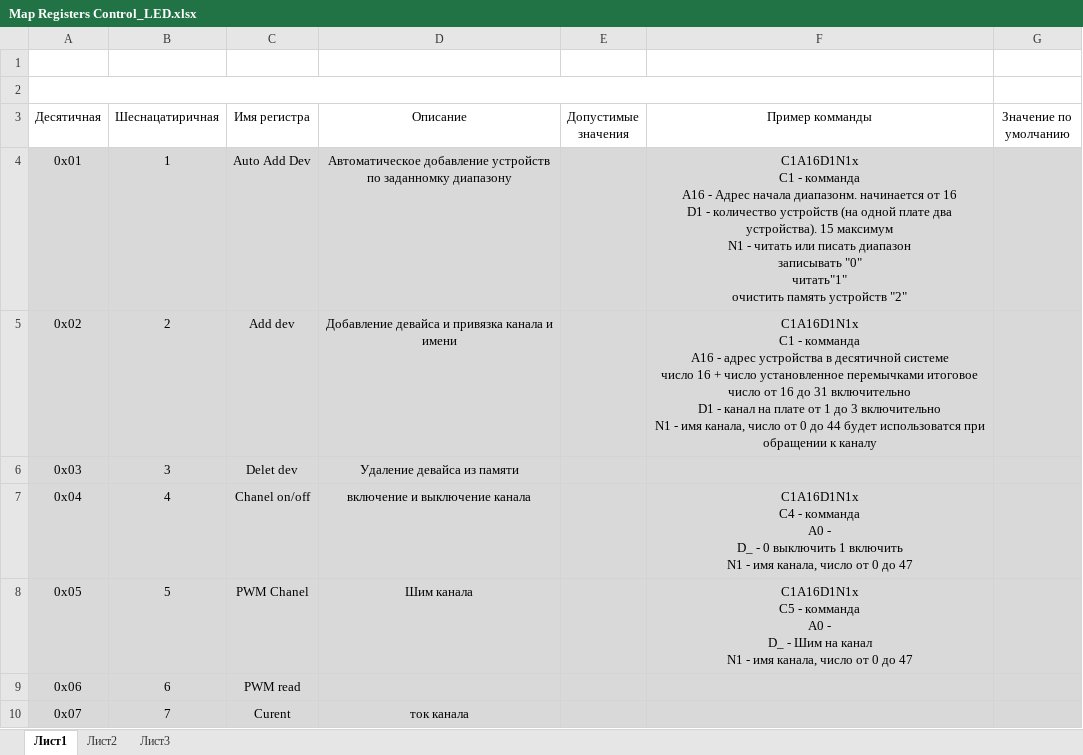
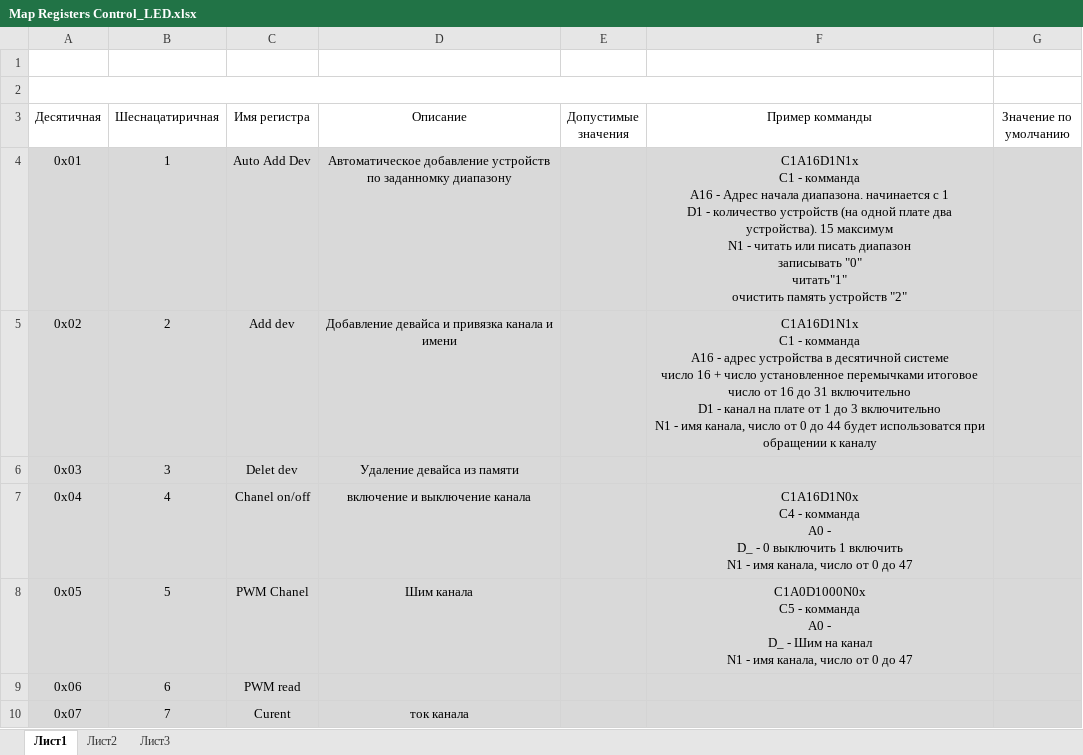
Before and after one commit to Sergey-V-Z/LED_Driver_ETH, an Excel workbook: firmware/Contrrol/Map Registers Control_LED.xlsx, sheet Лист1, drawn as a sheet; only a part is shown; values as stored, in another font and other column widths than the file's, no borders; ↵ is a line break in a cell; the diff names each change by its address in the sheet, - before the commit and + after, or states it on an @@ line.

```diff
--- a/firmware/Contrrol/Map Registers Control_LED.xlsx (sheet Лист1)
+++ b/firmware/Contrrol/Map Registers Control_LED.xlsx (sheet Лист1)
-F4 (Пример комманды): …Адрес начала диапазонм. начинается от 16 ↵ D1 -…
+F4 (Пример комманды): …Адрес начала диапазона. начинается с 1 ↵ D1 -…
-F7 (Пример комманды): C1A16D1N1x ↵ C4 -…
+F7 (Пример комманды): C1A16D1N0x ↵ C4 -…
-F8 (Пример комманды): C1A16D1N1x ↵ C5 -…
+F8 (Пример комманды): C1A0D1000N0x ↵ C5 -…
```
Also changed, not shown: 52 other files.
